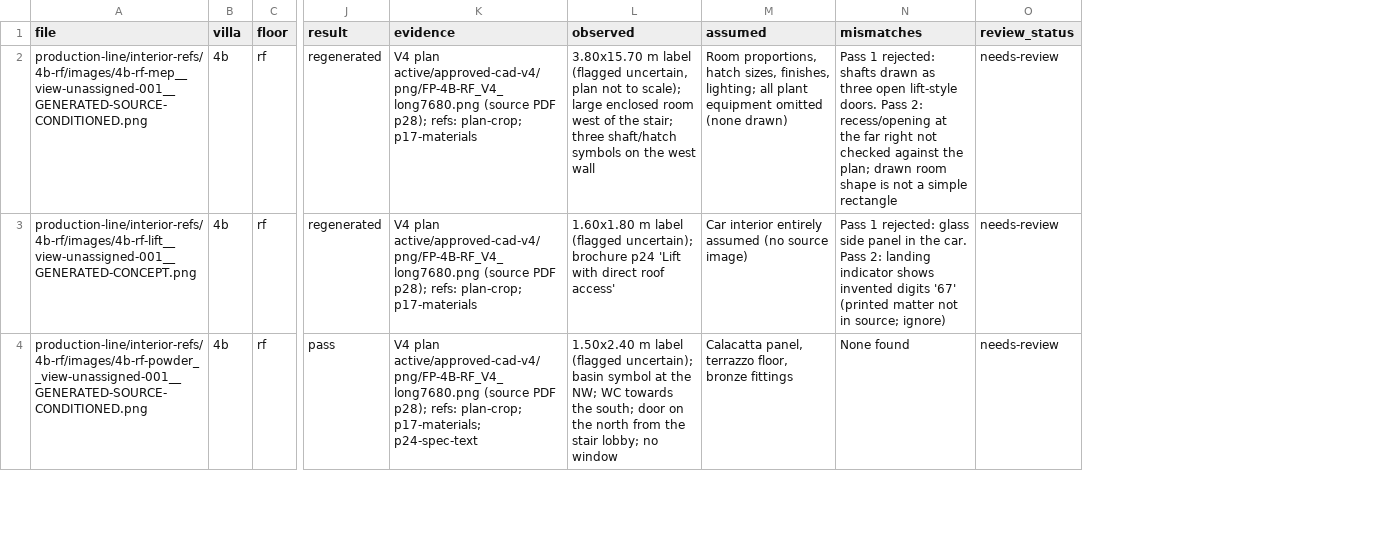
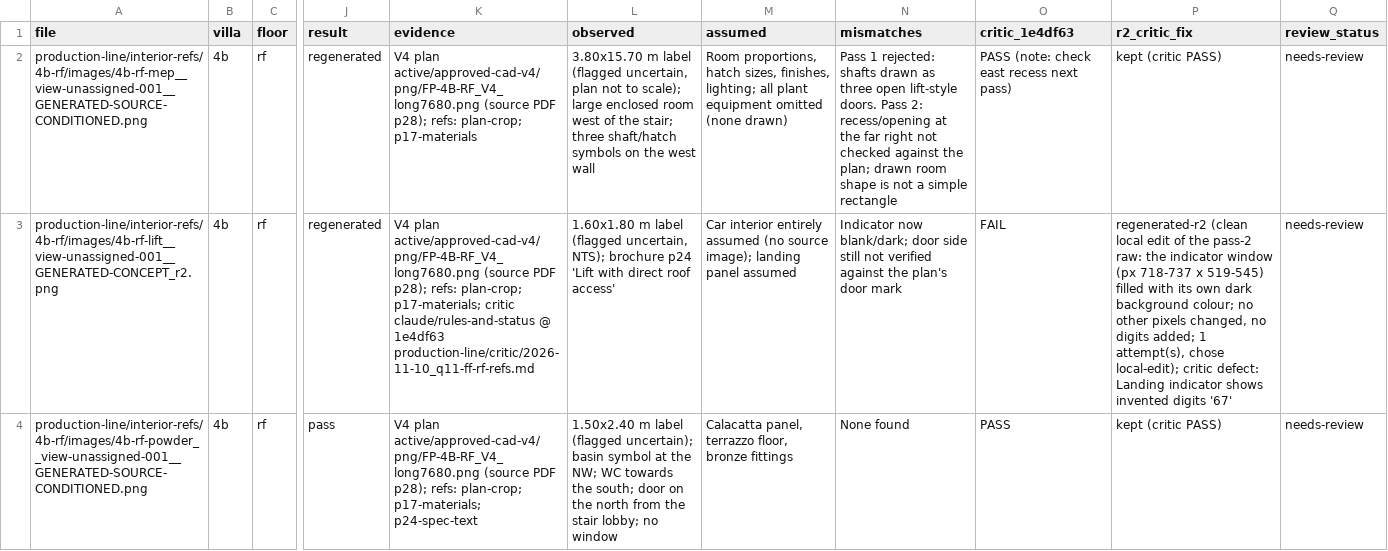
Before and after one commit to Bigc7292/ashwood-estates-3d, a CSV file: production-line/interior-refs/4b-rf/index.csv, drawn as a sheet; only a part is shown, gaps mark what is left out; the diff covers the shown part only; the diff names each change by its address in the sheet, - before the commit and + after, or states it on an @@ line.

Commit message:
Interior refs 4B FF/RF r2: critic fix (1e4df63) for FF corridor, FF bath-2, RF lift (blank indicator, local edit), RF pantry; index critic_1e4df63/r2_critic_fix, review sheets

```diff
--- a/production-line/interior-refs/4b-rf/index.csv
+++ b/production-line/interior-refs/4b-rf/index.csv
+column O (critic_1e4df63), rows 2-4: PASS (note: check east recess next pass) | FAIL | PASS
+column P (r2_critic_fix), rows 2-4: kept (critic PASS) | regenerated-r2 (clean local edit of the pass-2 raw: the indicator window (px 718-737 x 519-545) filled with its own dark background colour; no other pixels changed, no digits added; 1 attempt(s), chose local-edit); critic defect: Landing indicator shows invented digits '67' | kept (critic PASS)
-A3 (file): production-line/interior-refs/4b-rf/images/4b-rf-lift__view-unassigned-001__GENERATED-CONCEPT.png
+A3 (file): production-line/interior-refs/4b-rf/images/4b-rf-lift__view-unassigned-001__GENERATED-CONCEPT_r2.png
-K3 (evidence): …refs: plan-crop; p17-materials
+K3 (evidence): …refs: plan-crop; p17-materials; critic claude/rules-and-status @ 1e4df63 production-line/critic/2026-11-10_q11-ff-rf-refs.md
-L3 (observed): …label (flagged uncertain); brochure p24…
+L3 (observed): …label (flagged uncertain, NTS); brochure p24…
-M3 (assumed): …(no source image)
+M3 (assumed): …(no source image); landing panel assumed
-N3 (mismatches): Pass 1 rejected: glass side panel in the car. Pass 2: landing indicator shows invented digits '67' (printed matter not in source; ignore)
+N3 (mismatches): Indicator now blank/dark; door side still not verified against the plan's door mark
```
Also changed, not shown: 5 edited cells elsewhere in this file, production-line/interior-refs/4b-ff/index.csv, 21 other files.
